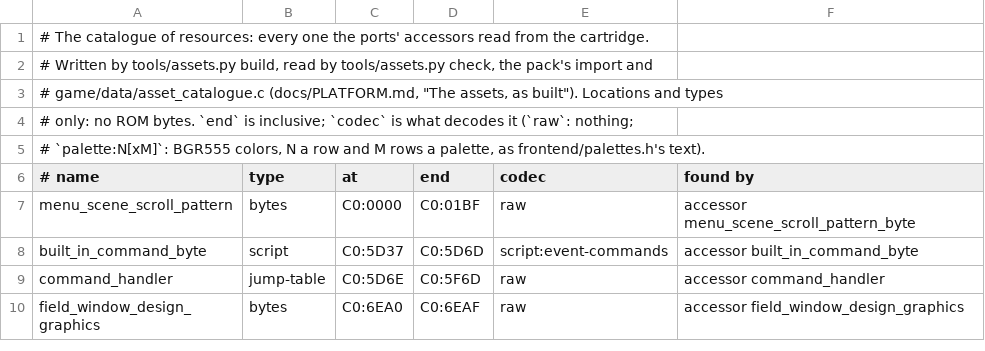
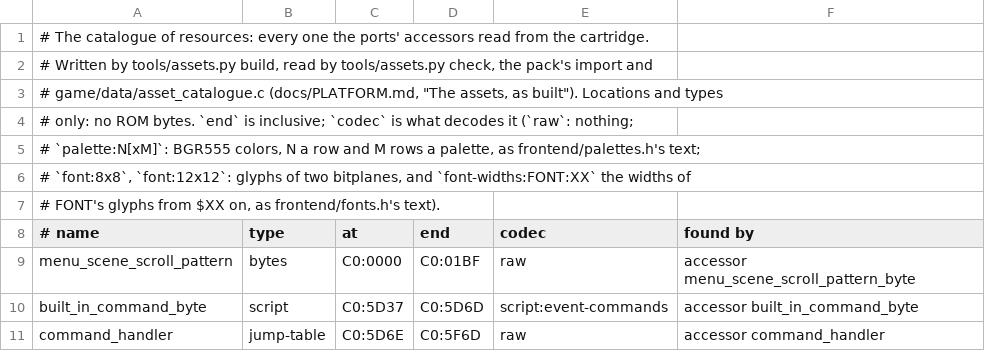
Before and after one commit to zdiemer/chrono-trigger-reimplemented, a TSV file: re/assets.tsv, drawn as a sheet; only a part is shown; the shorter side is filled out with more unchanged rows; the diff covers the shown part only.

Commit message:
Decode the fonts into editable text: the dialog's proportional font and its widths, the menus' 8x8 font and its replacements and the battle's numbers split out as font rows, written beside the pack a glyph a block and served from it; the palettes and the fonts share frontend/decoded.c; tools/font_sheets.py draws a fonts text

```diff
--- a/re/assets.tsv
+++ b/re/assets.tsv
@@ -4,3 +4,5 @@
 # only: no ROM bytes. `end` is inclusive; `codec` is what decodes it (`raw`: nothing;
-# `palette:N[xM]`: BGR555 colors, N a row and M rows a palette, as frontend/palettes.h's text).
+# `palette:N[xM]`: BGR555 colors, N a row and M rows a palette, as frontend/palettes.h's text;
+# `font:8x8`, `font:12x12`: glyphs of two bitplanes, and `font-widths:FONT:XX` the widths of
+# FONT's glyphs from $XX on, as frontend/fonts.h's text).
 # name	type	at	end	codec	found by
```
Also changed, not shown: 9 added rows and 4 edited cells elsewhere in this file, 19 other files.
